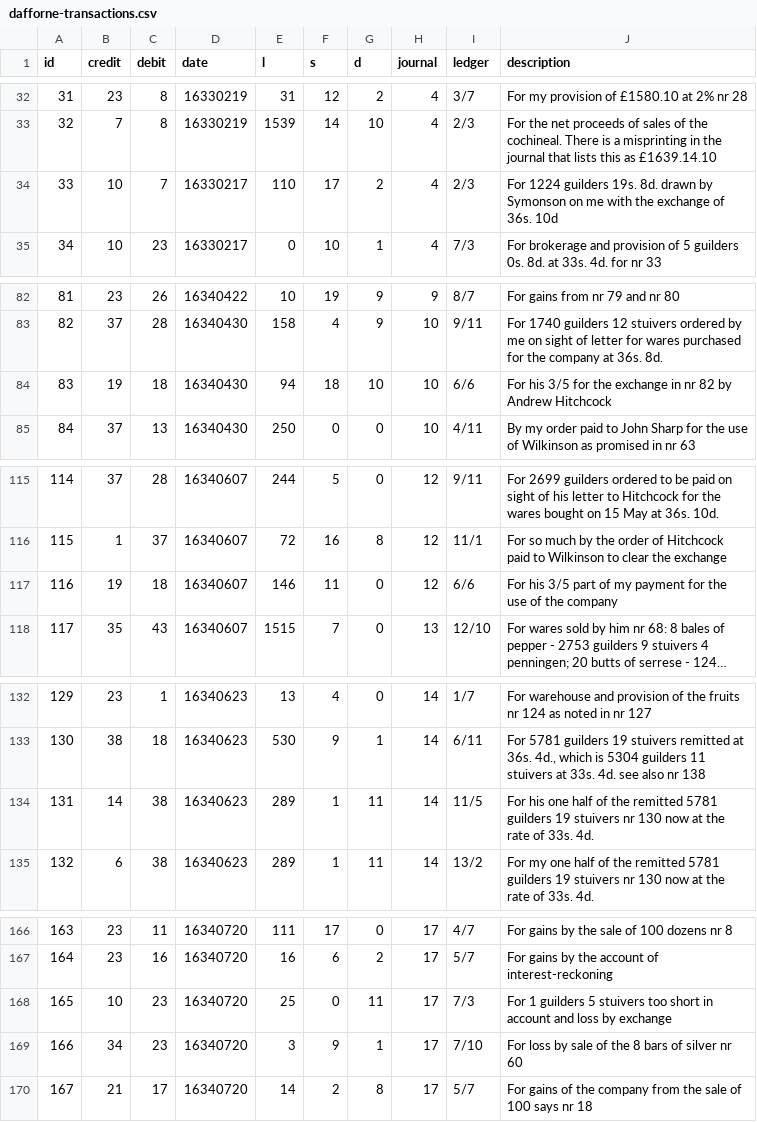
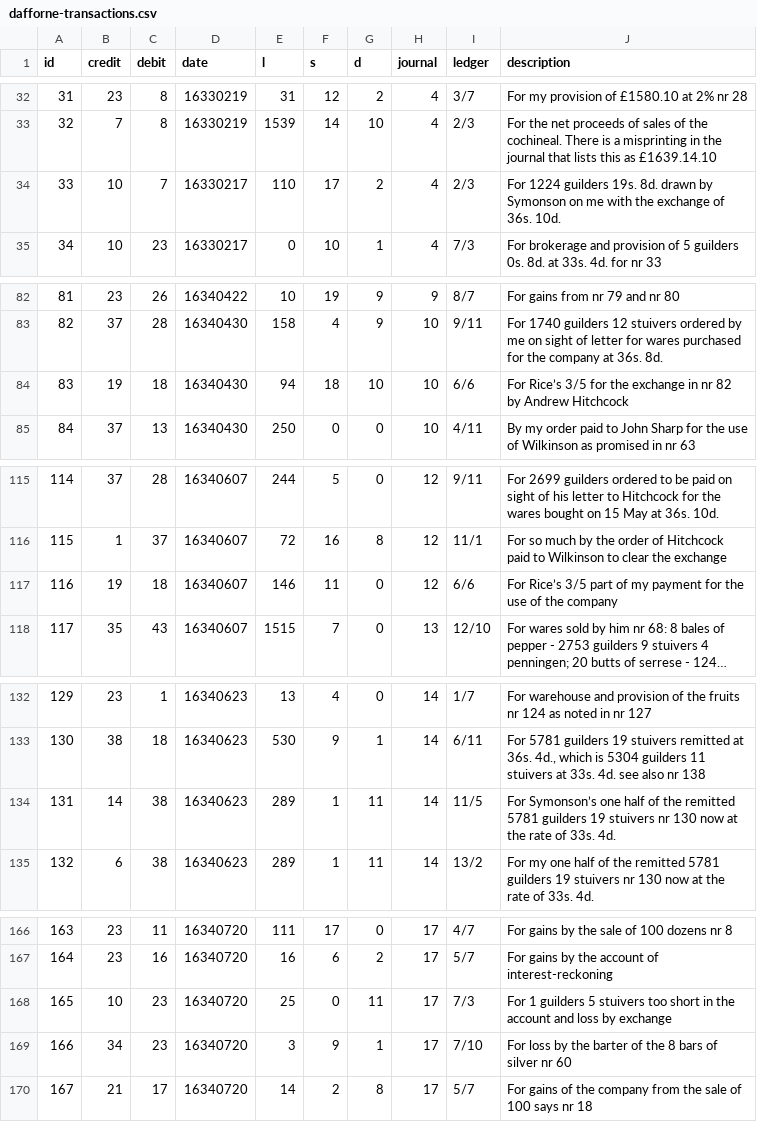
Before and after one commit to jessesadler/debkeepr, a CSV file: data-raw/dafforne-transactions.csv, drawn as a sheet; only a part is shown, gaps mark what is left out; long unchanged cells end in …; the diff covers the shown part only; the diff names each change by its address in the sheet, - before the commit and + after, or states it on an @@ line.

```diff
--- a/data-raw/dafforne-transactions.csv
+++ b/data-raw/dafforne-transactions.csv
-J34 (description): …of 36s. 10d
+J34 (description): …of 36s. 10d.
-J84 (description): For his 3/5 for…
+J84 (description): For Rice’s 3/5 for…
-J117 (description): For his 3/5 part…
+J117 (description): For Rice’s 3/5 part…
-J134 (description): For his one half…
+J134 (description): For Symonson’s one half…
-J168 (description): …short in account and…
+J168 (description): …short in the account and…
-J169 (description): …loss by sale of the…
+J169 (description): …loss by the barter of the…
```
Also changed, not shown: 24 edited cells elsewhere in this file, data-raw/dafforne-accounts.csv, 2 other files.
